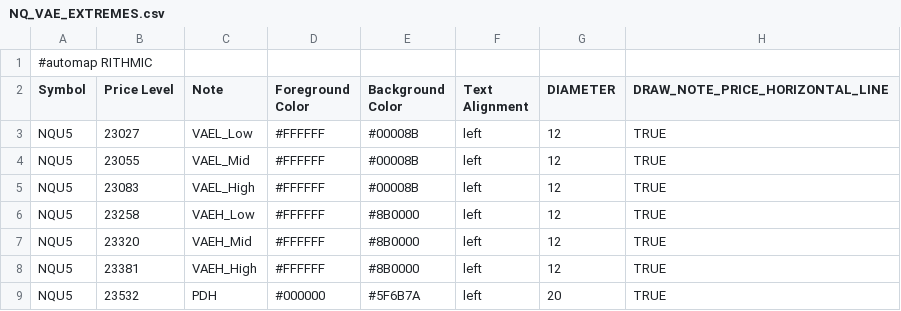
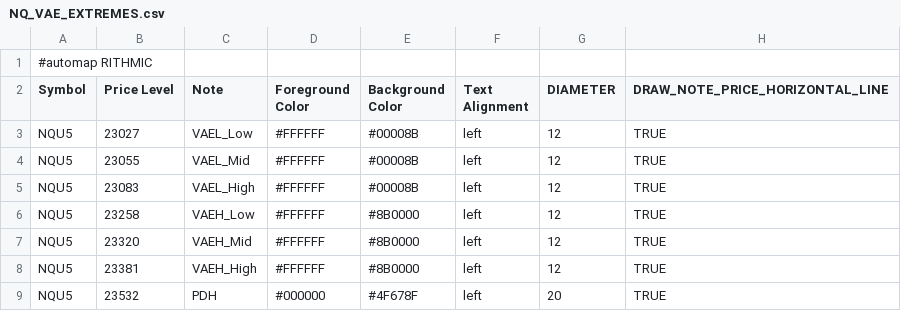
Before and after one commit to Ghostz-Of-Moar/bookmap_CLoudNotes, a CSV file: NQ_VAE_EXTREMES.csv, drawn as a sheet.

Commit message:
Update NQ_VAE_EXTREMES.csv with new content

```diff
--- a/NQ_VAE_EXTREMES.csv
+++ b/NQ_VAE_EXTREMES.csv
@@ -8,2 +8,2 @@ NQU5,23320,VAEH_Mid,#FFFFFF,#8B0000,left,12,TRUE
 NQU5,23381,VAEH_High,#FFFFFF,#8B0000,left,12,TRUE
-NQU5,23532,PDH,#000000,#5F6B7A,left,20,TRUE
+NQU5,23532,PDH,#000000,#4F678F,left,20,TRUE
```
